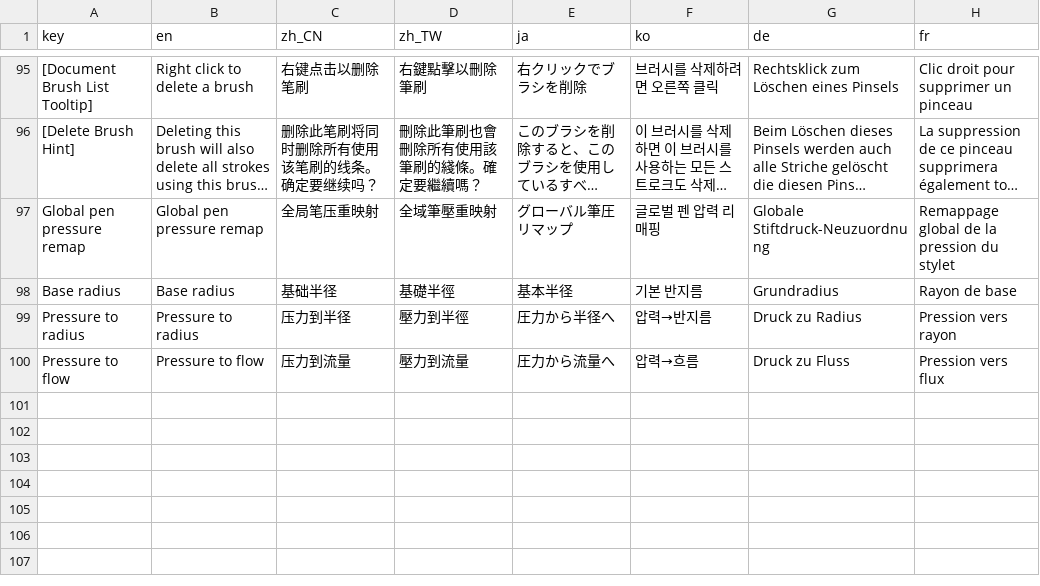
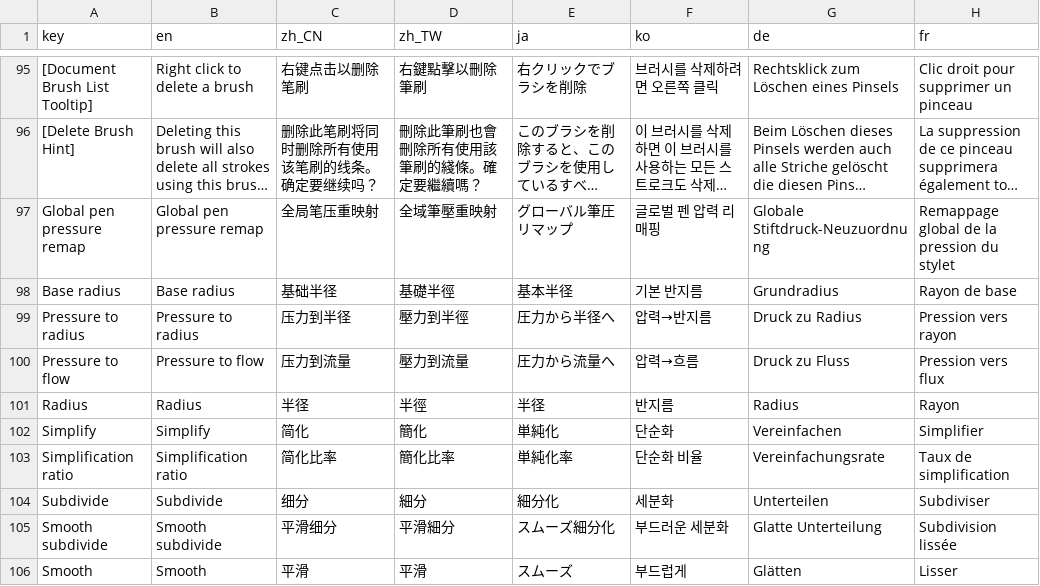
Before and after one commit to djacidfx/Ciallo, a CSV file: Ciallo/Localization/TranslatableStrings.csv, drawn as a sheet; only a part is shown, gaps mark what is left out; long unchanged cells end in …; the diff names each change by its address in the sheet, - before the commit and + after, or states it on an @@ line.

Commit message:
Translation

```diff
--- a/Ciallo/Localization/TranslatableStrings.csv
+++ b/Ciallo/Localization/TranslatableStrings.csv
+row 101: Radius | Radius | 半径 | 半徑 | 半径 | 반지름 | Radius | Rayon
+row 102: Simplify | Simplify | 简化 | 簡化 | 単純化 | 단순화 | Vereinfachen | Simplifier
+row 103: Simplification ratio | Simplification ratio | 简化比率 | 簡化比率 | 単純化率 | 단순화 비율 | Vereinfachungsrate | Taux de simplification
+row 104: Subdivide | Subdivide | 细分 | 細分 | 細分化 | 세분화 | Unterteilen | Subdiviser
+row 105: Smooth subdivide | Smooth subdivide | 平滑细分 | 平滑細分 | スムーズ細分化 | 부드러운 세분화 | Glatte Unterteilung | Subdivision lissée
+row 106: Smooth | Smooth | 平滑 | 平滑 | スムーズ | 부드럽게 | Glätten | Lisser
```
